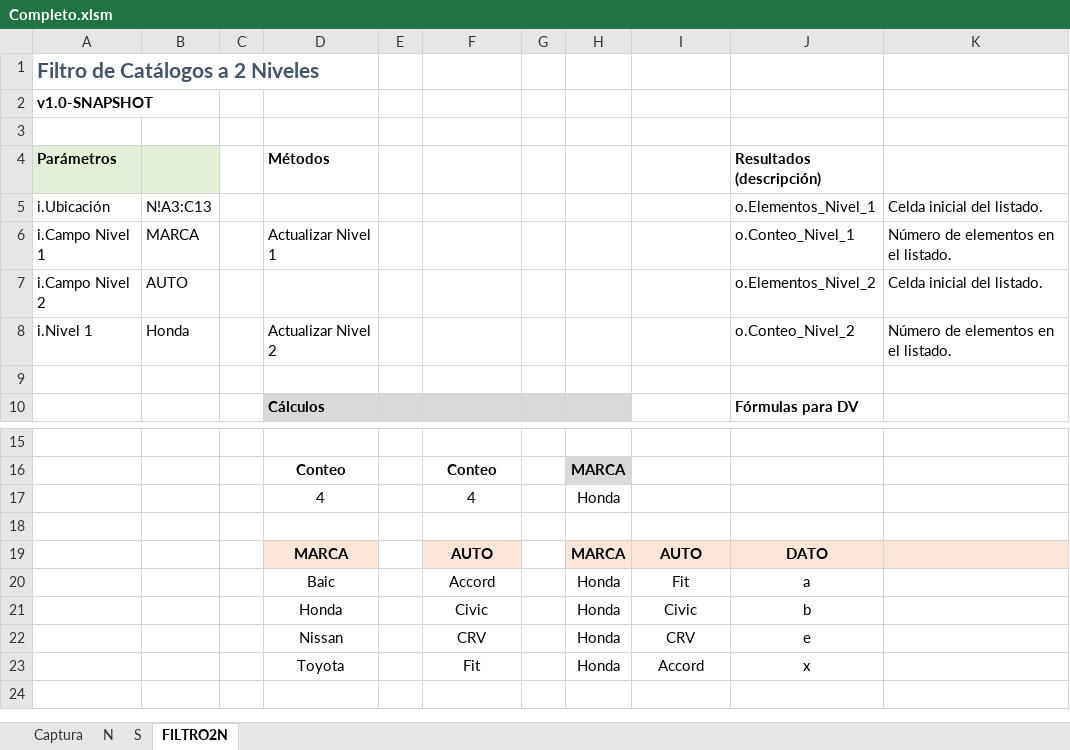
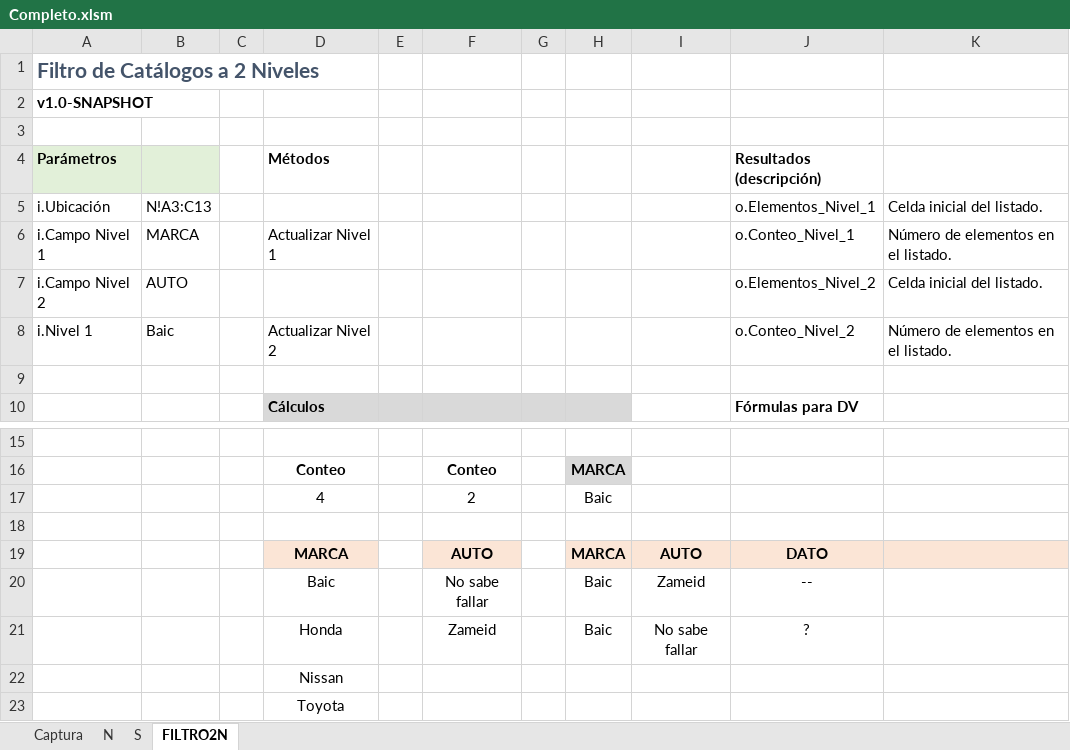
Before and after one commit to El-Servas/ae, an Excel workbook: Filtro/Ejemplos/Completo.xlsm, sheet FILTRO2N, drawn as a sheet; only a part is shown, gaps mark what is left out; values as stored, in another font and other column widths than the file's, no borders; charts and pictures not drawn; removed rows and columns are numbered as before the commit, all else as after; the diff names each change by its address in the sheet, - before the commit and + after, or states it on an @@ line.

```diff
--- a/Filtro/Ejemplos/Completo.xlsm (sheet FILTRO2N)
+++ b/Filtro/Ejemplos/Completo.xlsm (sheet FILTRO2N)
-B8: Honda
+B8: Baic
-row 17:  |  |  | 4 |  | 4 |  | Honda
+row 17:  |  |  | 4 |  | 2 |  | Baic
-row 20:  |  |  | Baic |  | Accord |  | Honda | Fit | a
-row 21:  |  |  | Honda |  | Civic |  | Honda | Civic | b
-row 22:  |  |  | Nissan |  | CRV |  | Honda | CRV | e
-row 23:  |  |  | Toyota |  | Fit |  | Honda | Accord | x
+row 20:  |  |  | Baic |  | No sabe fallar |  | Baic | Zameid | --
+row 21:  |  |  | Honda |  | Zameid |  | Baic | No sabe fallar | ?
+row 22:  |  |  | Nissan
+row 23:  |  |  | Toyota
```
Also changed, not shown: sheet Captura, 1 other file.
